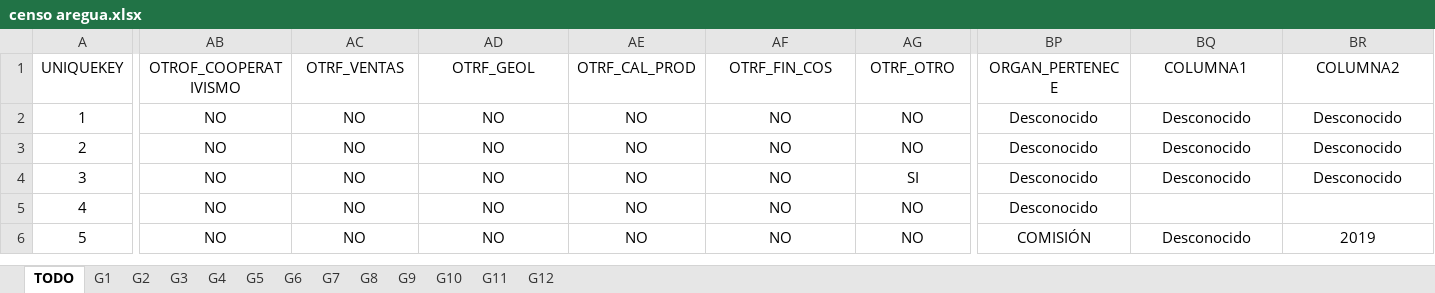
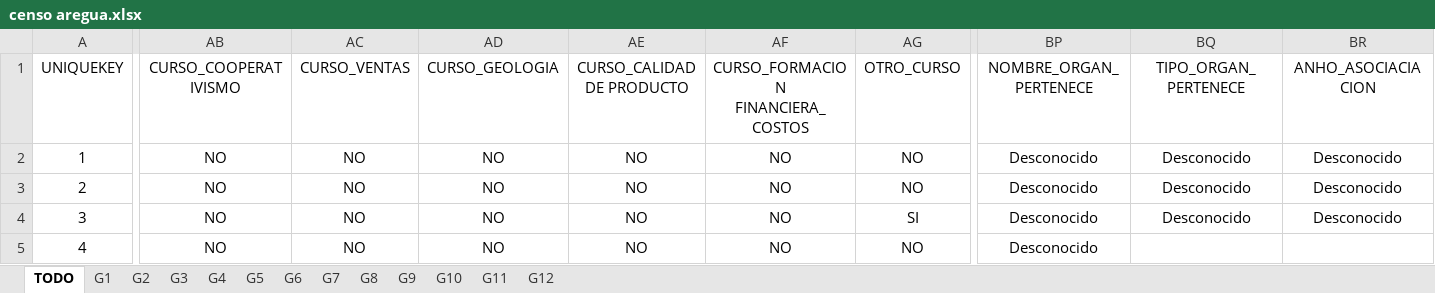
Before and after one commit to CristianC118/ruta_alfareria_analisis, an Excel workbook: censo aregua.xlsx, sheet TODO, drawn as a sheet; only a part is shown, gaps mark what is left out; the shorter side is filled out with more unchanged rows; values as stored, in another font and other column widths than the file's, no borders; table styles not drawn; the diff names each change by its address in the sheet, - before the commit and + after, or states it on an @@ line.

Commit message:
Actualización 9.1 Final

```diff
--- a/censo aregua.xlsx (sheet TODO)
+++ b/censo aregua.xlsx (sheet TODO)
-AB1: OTROF_COOPERATIVISMO
+AB1: CURSO_COOPERATIVISMO
-AC1: OTRF_VENTAS
+AC1: CURSO_VENTAS
-AD1: OTRF_GEOL
+AD1: CURSO_GEOLOGIA
-AE1: OTRF_CAL_PROD
+AE1: CURSO_CALIDAD DE PRODUCTO
-AF1: OTRF_FIN_COS
+AF1: CURSO_FORMACION FINANCIERA_COSTOS
-AG1: OTRF_OTRO
+AG1: OTRO_CURSO
-BP1: ORGAN_PERTENECE
+BP1: NOMBRE_ORGAN_PERTENECE
-BQ1: COLUMNA1
+BQ1: TIPO_ORGAN_PERTENECE
-BR1: COLUMNA2
+BR1: ANHO_ASOCIACIACION
```
Also changed, not shown: charts or pictures.
